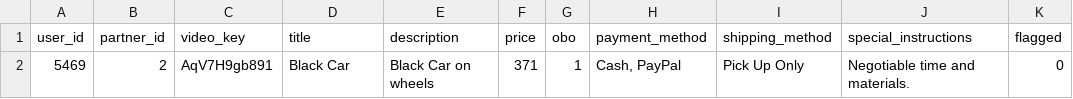
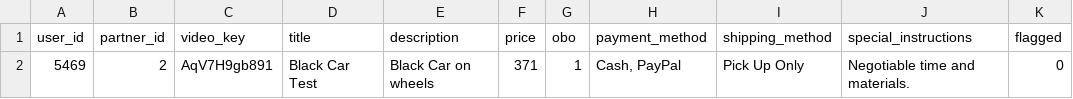
Before and after one commit to AnatoliyShk/ftp-rep, a CSV file: post-import-test.csv, drawn as a sheet; only a part is shown; the diff names each change by its address in the sheet, - before the commit and + after, or states it on an @@ line.

Commit message:
Update post-import-test.csv

```diff
--- a/post-import-test.csv
+++ b/post-import-test.csv
-D2 (title): Black Car
+D2 (title): Black Car Test
```
